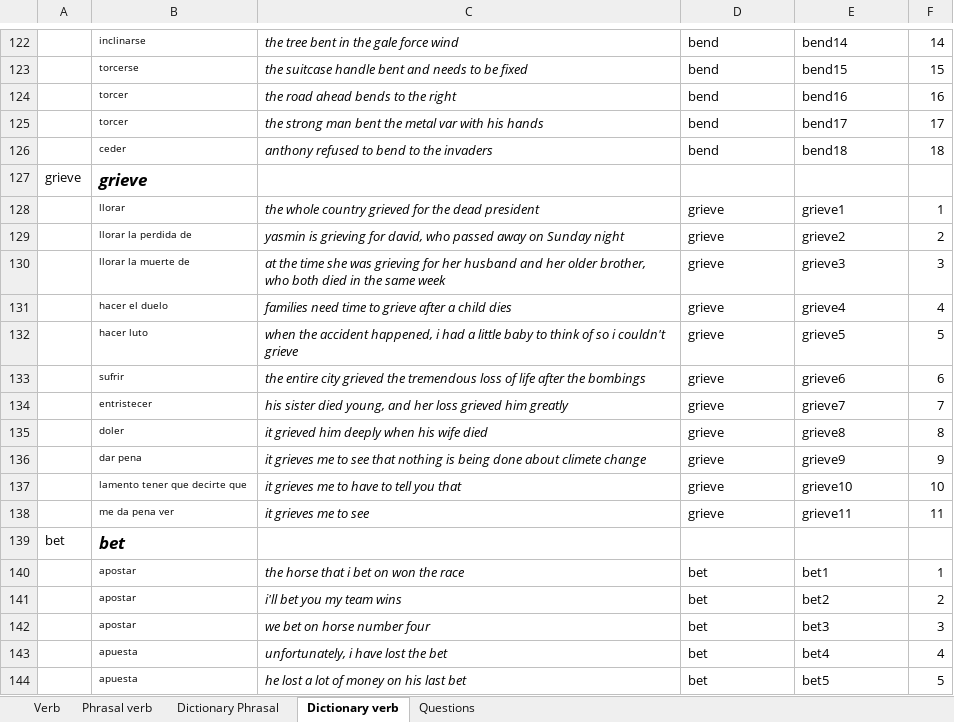
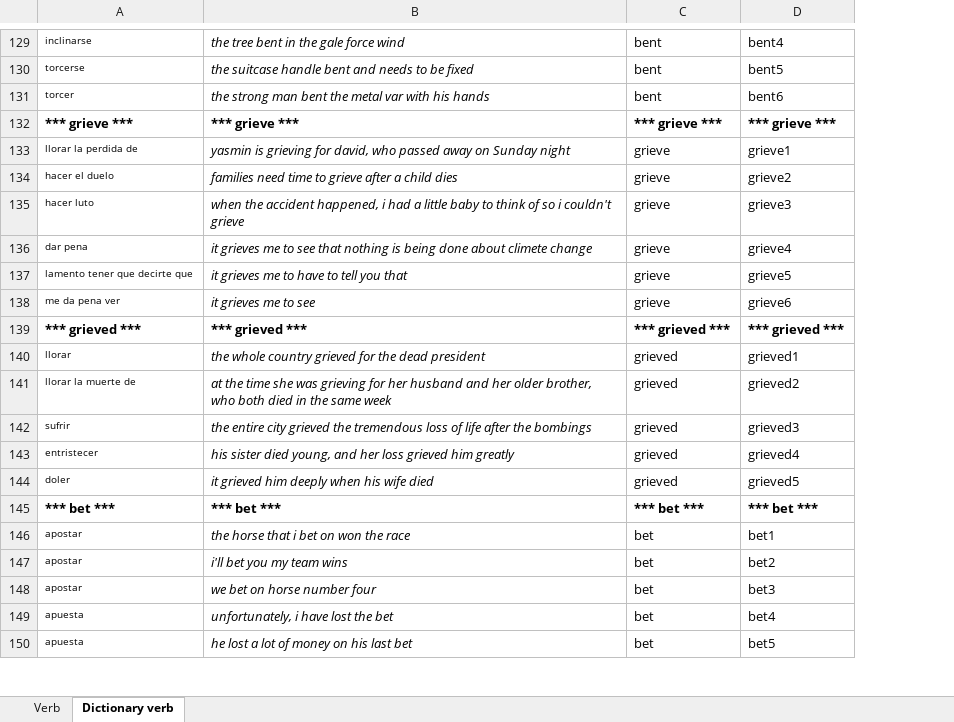
Before and after one commit to EMENDEZ93/em-learning-backend, an Excel workbook: bin/main/english/verb/ingles.xlsx, sheet Dictionary verb, drawn as a sheet; only a part is shown, gaps mark what is left out; values as stored, in another font and other column widths than the file's, no borders; removed rows and columns are numbered as before the commit, all else as after; the diff covers the shown part only; the diff names each change by its address in the sheet, - before the commit and + after, or states it on an @@ line.

```diff
--- a/bin/main/english/verb/ingles.xlsx (sheet Dictionary verb)
+++ b/bin/main/english/verb/ingles.xlsx (sheet Dictionary verb)
-sheet tab: Phrasal verb
-sheet tab: Dictionary Phrasal
-sheet tab: Questions
-column A, empty
-column F, rows 122-123: 14 | 15; row 125: 17; row 129: 2; rows 131-132: 4 | 5; rows 136-138: 9 | 10 | 11; rows 140-144: 1 | 2 | 3 | 4 | 5
-C129:C130: bend
+C129:C130: bent
-D129: bend14
+D129: bent4
-D130: bend15
+D130: bent5
-row 124:  | torcer | the road ahead bends to the right | bend | bend16 | 16
-C131: bend
+C131: bent
-D131: bend17
+D131: bent6
-row 126:  | ceder | anthony refused to bend to the invaders | bend | bend18 | 18
-row 127: grieve | grieve
-row 128:  | llorar | the whole country grieved for the dead president | grieve | grieve1 | 1
+row 132: *** grieve *** | *** grieve *** | *** grieve *** | *** grieve ***
-D133: grieve2
+D133: grieve1
-row 130:  | llorar la muerte de | at the time she was grieving for her husband and her older brother, who both died in the same week | grieve | grieve3 | 3
-D134: grieve4
+D134: grieve2
-D135: grieve5
+D135: grieve3
-row 133:  | sufrir | the entire city grieved the tremendous loss of life after the bombings | grieve | grieve6 | 6
-row 134:  | entristecer | his sister died young, and her loss grieved him greatly | grieve | grieve7 | 7
-row 135:  | doler | it grieved him deeply when his wife died | grieve | grieve8 | 8
-D136: grieve9
+D136: grieve4
-D137: grieve10
+D137: grieve5
-D138: grieve11
+D138: grieve6
-row 139: bet | bet
+row 139: *** grieved *** | *** grieved *** | *** grieved *** | *** grieved ***
+row 140: llorar | the whole country grieved for the dead president | grieved | grieved1
+row 141: llorar la muerte de | at the time she was grieving for her husband and her older brother, who both died in the same week | grieved | grieved2
+row 142: sufrir | the entire city grieved the tremendous loss of life after the bombings | grieved | grieved3
+row 143: entristecer | his sister died young, and her loss grieved him greatly | grieved | grieved4
+row 144: doler | it grieved him deeply when his wife died | grieved | grieved5
+row 145: *** bet *** | *** bet *** | *** bet *** | *** bet ***
```
Also changed, not shown: 54 added rows, 44 removed rows and 83 edited cells elsewhere in this sheet, sheet Verb, formulas that keep their value, src/main/resources/english/verb/ingles.xlsx, 11 other files.
